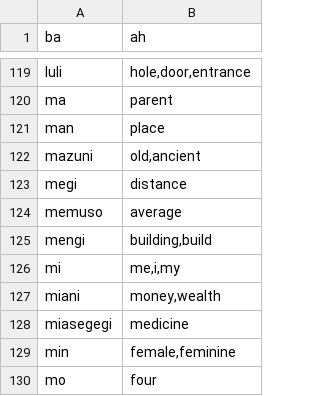
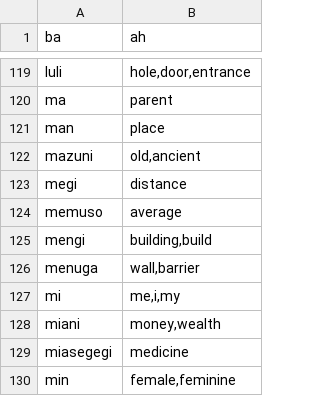
Before and after one commit to storyfeet/dugi_bialan, a CSV file: docs/words.csv, drawn as a sheet; only a part is shown, gaps mark what is left out; the shorter side is filled out with more unchanged rows.

```diff
--- a/docs/words.csv
+++ b/docs/words.csv
@@ -125,2 +125,3 @@ memuso,"average"
 mengi,"building,build"
+menuga,"wall,barrier"
 mi,"me,i,my"
```
Also changed, not shown: 8 other files.
